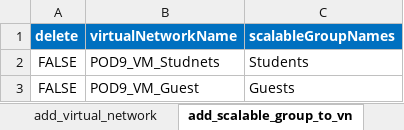
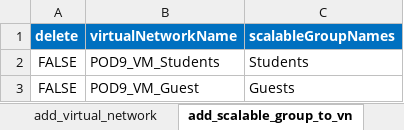
Before and after one commit to jmgawron/idle-pod9, an Excel workbook: ldp_v2.xlsx, sheet add_scalable_group_to_vn, drawn as a sheet; values as stored, in another font and other column widths than the file's, no borders; the diff names each change by its address in the sheet, - before the commit and + after, or states it on an @@ line.

Commit message:
XLS change VN

```diff
--- a/ldp_v2.xlsx (sheet add_scalable_group_to_vn)
+++ b/ldp_v2.xlsx (sheet add_scalable_group_to_vn)
-B2 (virtualNetworkName): POD9_VM_Studnets
+B2 (virtualNetworkName): POD9_VM_Students
```
Also changed, not shown: sheet add_virtual_network.
